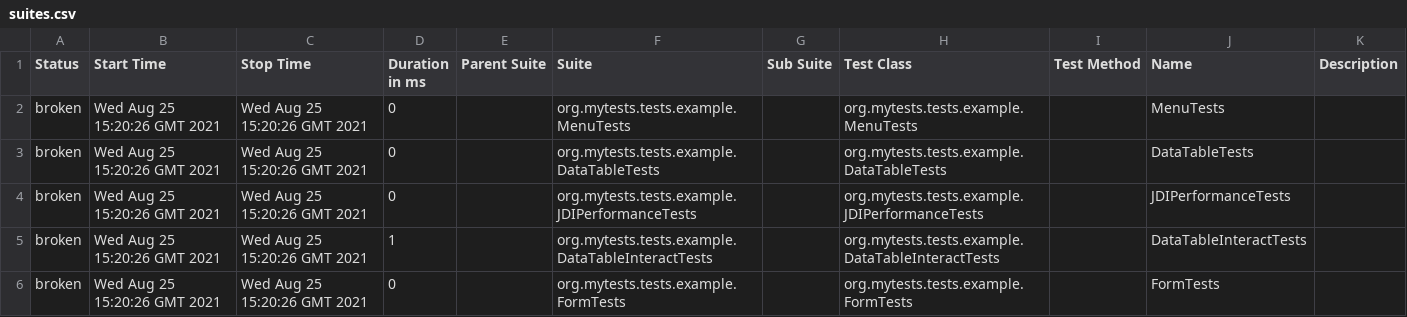
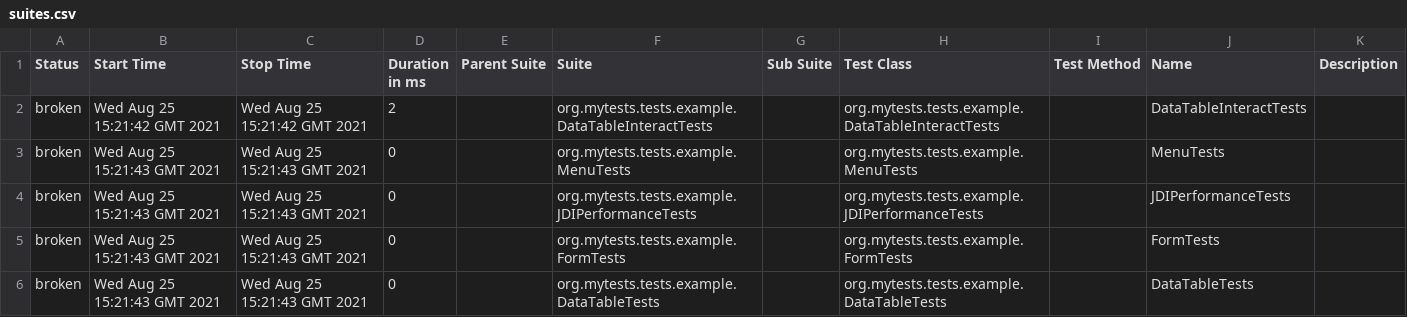
Before and after one commit to jdi-templates/jdi-light-junit-template, a CSV file: 4/data/suites.csv, drawn as a sheet.

```diff
--- a/4/data/suites.csv
+++ b/4/data/suites.csv
@@ -1,6 +1,6 @@
 "Status","Start Time","Stop Time","Duration in ms","Parent Suite","Suite","Sub Suite","Test Class","Test Method","Name","Description"
-"broken","Wed Aug 25 15:20:26 GMT 2021","Wed Aug 25 15:20:26 GMT 2021","0","","org.mytests.tests.example.MenuTests","","org.mytests.tests.example.MenuTests","","MenuTests",""
-"broken","Wed Aug 25 15:20:26 GMT 2021","Wed Aug 25 15:20:26 GMT 2021","0","","org.mytests.tests.example.DataTableTests","","org.mytests.tests.example.DataTableTests","","DataTableTests",""
-"broken","Wed Aug 25 15:20:26 GMT 2021","Wed Aug 25 15:20:26 GMT 2021","0","","org.mytests.tests.example.JDIPerformanceTests","","org.mytests.tests.example.JDIPerformanceTests","","JDIPerformanceTests",""
-"broken","Wed Aug 25 15:20:26 GMT 2021","Wed Aug 25 15:20:26 GMT 2021","1","","org.mytests.tests.example.DataTableInteractTests","","org.mytests.tests.example.DataTableInteractTests","","DataTableInteractTests",""
-"broken","Wed Aug 25 15:20:26 GMT 2021","Wed Aug 25 15:20:26 GMT 2021","0","","org.mytests.tests.example.FormTests","","org.mytests.tests.example.FormTests","","FormTests",""
+"broken","Wed Aug 25 15:21:42 GMT 2021","Wed Aug 25 15:21:42 GMT 2021","2","","org.mytests.tests.example.DataTableInteractTests","","org.mytests.tests.example.DataTableInteractTests","","DataTableInteractTests",""
+"broken","Wed Aug 25 15:21:43 GMT 2021","Wed Aug 25 15:21:43 GMT 2021","0","","org.mytests.tests.example.MenuTests","","org.mytests.tests.example.MenuTests","","MenuTests",""
+"broken","Wed Aug 25 15:21:43 GMT 2021","Wed Aug 25 15:21:43 GMT 2021","0","","org.mytests.tests.example.JDIPerformanceTests","","org.mytests.tests.example.JDIPerformanceTests","","JDIPerformanceTests",""
+"broken","Wed Aug 25 15:21:43 GMT 2021","Wed Aug 25 15:21:43 GMT 2021","0","","org.mytests.tests.example.FormTests","","org.mytests.tests.example.FormTests","","FormTests",""
+"broken","Wed Aug 25 15:21:43 GMT 2021","Wed Aug 25 15:21:43 GMT 2021","0","","org.mytests.tests.example.DataTableTests","","org.mytests.tests.example.DataTableTests","","DataTableTests",""
```
Also changed, not shown: 30 other files.
